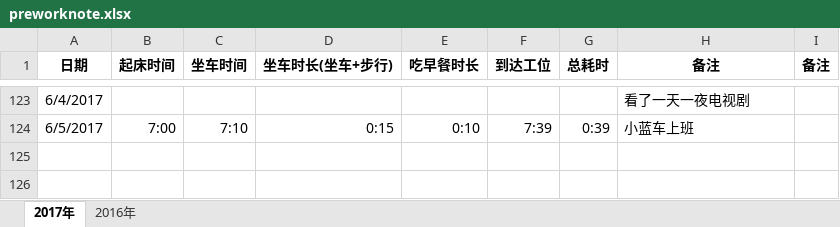
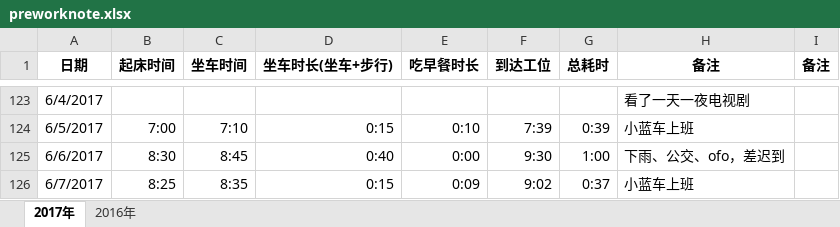
Before and after one commit to wangzhizhou/JokerBlog, an Excel workbook: docs/assets/excels/preworknote.xlsx, sheet 2017年, drawn as a sheet; only a part is shown, gaps mark what is left out; values as stored, in another font and other column widths than the file's, no borders; the diff names each change by its address in the sheet, - before the commit and + after, or states it on an @@ line.

Commit message:
2017.6.7

```diff
--- a/docs/assets/excels/preworknote.xlsx (sheet 2017年)
+++ b/docs/assets/excels/preworknote.xlsx (sheet 2017年)
+row 125: 6/6/2017 | 8:30 | 8:45 | 0:40 | 0:00 | 9:30 | 1:00 | 下雨、公交、ofo，差迟到
+row 126: 6/7/2017 | 8:25 | 8:35 | 0:15 | 0:09 | 9:02 | 0:37 | 小蓝车上班
```
